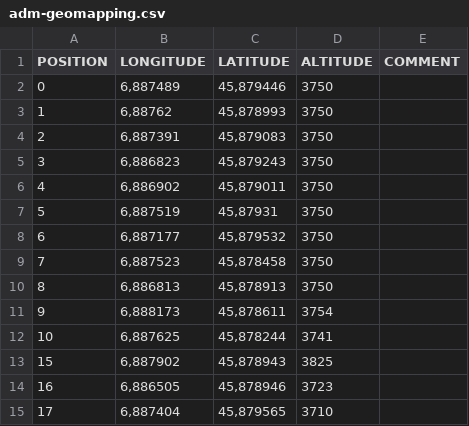
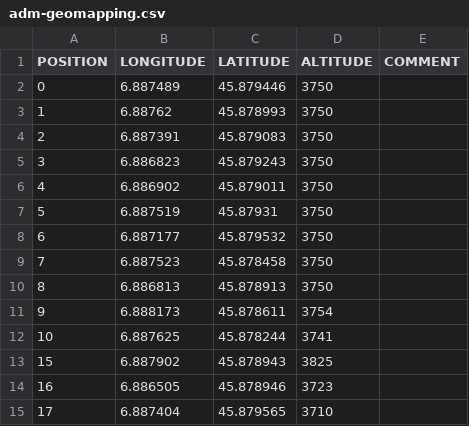
Before and after one commit to LSIR/gsn, a CSV file: gsn/conf/permasense/adm-geomapping.csv, drawn as a sheet.

Commit message:
geomapping for adm

```diff
--- a/gsn/conf/permasense/adm-geomapping.csv
+++ b/gsn/conf/permasense/adm-geomapping.csv
@@ -1,15 +1,15 @@
 "POSITION","LONGITUDE","LATITUDE","ALTITUDE","COMMENT"
-"0","6,887489","45,879446","3750",
-"1","6,88762","45,878993","3750",
-"2","6,887391","45,879083","3750",
-"3","6,886823","45,879243","3750",
-"4","6,886902","45,879011","3750",
-"5","6,887519","45,87931","3750",
-"6","6,887177","45,879532","3750",
-"7","6,887523","45,878458","3750",
-"8","6,886813","45,878913","3750",
-"9","6,888173","45,878611","3754",
-"10","6,887625","45,878244","3741",
-"15","6,887902","45,878943","3825",
-"16","6,886505","45,878946","3723",
-"17","6,887404","45,879565","3710",
+"0","6.887489","45.879446","3750",
+"1","6.88762","45.878993","3750",
+"2","6.887391","45.879083","3750",
+"3","6.886823","45.879243","3750",
+"4","6.886902","45.879011","3750",
+"5","6.887519","45.87931","3750",
+"6","6.887177","45.879532","3750",
+"7","6.887523","45.878458","3750",
+"8","6.886813","45.878913","3750",
+"9","6.888173","45.878611","3754",
+"10","6.887625","45.878244","3741",
+"15","6.887902","45.878943","3825",
+"16","6.886505","45.878946","3723",
+"17","6.887404","45.879565","3710",
```
